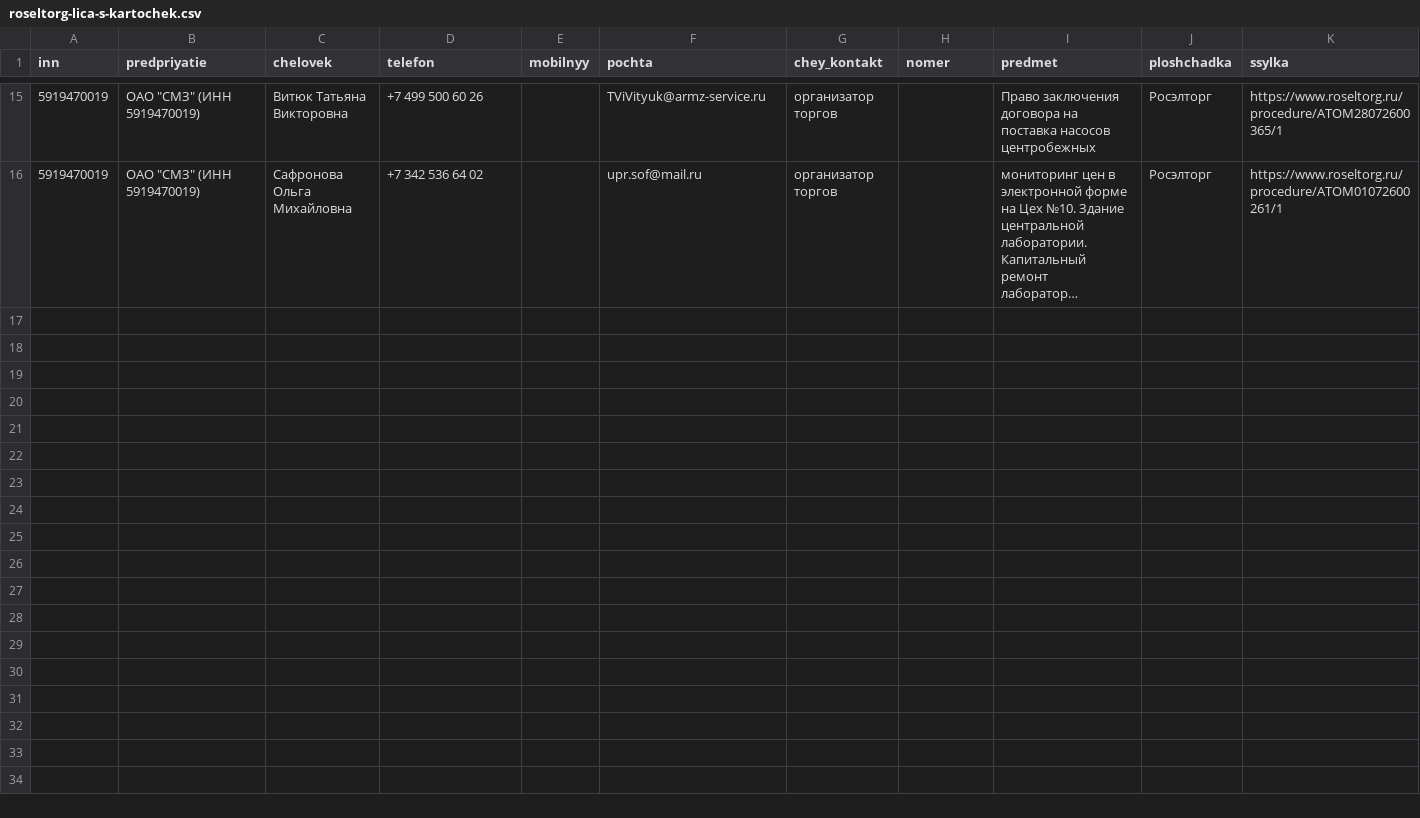
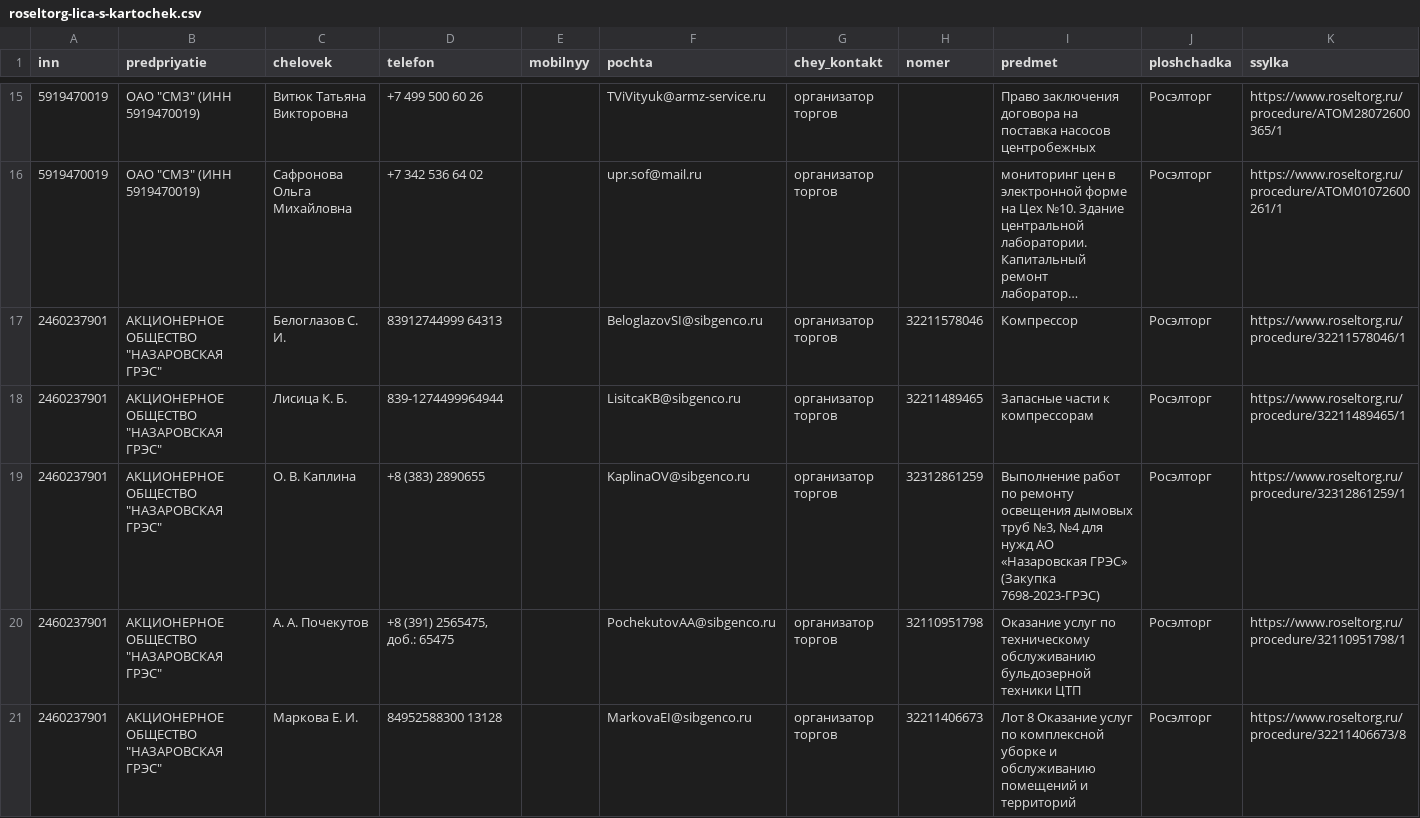
Before and after one commit to kirillrand4-alt/avto, a CSV file: seo-texts/engineers-lens/centro/roseltorg-lica-s-kartochek.csv, drawn as a sheet; only a part is shown, gaps mark what is left out; long unchanged cells end in …; the diff covers the shown part only; the diff names each change by its address in the sheet, - before the commit and + after, or states it on an @@ line.

```diff
--- a/seo-texts/engineers-lens/centro/roseltorg-lica-s-kartochek.csv
+++ b/seo-texts/engineers-lens/centro/roseltorg-lica-s-kartochek.csv
+row 17: 2460237901 | АКЦИОНЕРНОЕ ОБЩЕСТВО "НАЗАРОВСКАЯ ГРЭС" | Белоглазов С. И. | 83912744999 64313 |  | BeloglazovSI@sibgenco.ru | организатор торгов | 32211578046 | Компрессор | Росэлторг | https://www.roseltorg.ru/procedure/32211578046/1
+row 18: 2460237901 | АКЦИОНЕРНОЕ ОБЩЕСТВО "НАЗАРОВСКАЯ ГРЭС" | Лисица К. Б. | 839-1274499964944 |  | LisitcaKB@sibgenco.ru | организатор торгов | 32211489465 | Запасные части к компрессорам | Росэлторг | https://www.roseltorg.ru/procedure/32211489465/1
+row 19: 2460237901 | АКЦИОНЕРНОЕ ОБЩЕСТВО "НАЗАРОВСКАЯ ГРЭС" | О. В. Каплина | +8 (383) 2890655 |  | KaplinaOV@sibgenco.ru | организатор торгов | 32312861259 | Выполнение работ по ремонту освещения дымовых труб №3, №4 для нужд АО «Назаровская ГРЭС» (Закупка 7698-2023-ГРЭС) | Росэлторг | https://www.roseltorg.ru/procedure/32312861259/1
+row 20: 2460237901 | АКЦИОНЕРНОЕ ОБЩЕСТВО "НАЗАРОВСКАЯ ГРЭС" | А. А. Почекутов | +8 (391) 2565475, доб.: 65475 |  | PochekutovAA@sibgenco.ru | организатор торгов | 32110951798 | Оказание услуг по техническому обслуживанию бульдозерной техники ЦТП | Росэлторг | https://www.roseltorg.ru/procedure/32110951798/1
+row 21: 2460237901 | АКЦИОНЕРНОЕ ОБЩЕСТВО "НАЗАРОВСКАЯ ГРЭС" | Маркова Е. И. | 84952588300 13128 |  | MarkovaEI@sibgenco.ru | организатор торгов | 32211406673 | Лот 8 Оказание услуг по комплексной уборке и обслуживанию помещений и территорий | Росэлторг | https://www.roseltorg.ru/procedure/32211406673/8
```
Also changed, not shown: 5 added rows elsewhere in this file, seo-texts/engineers-lens/centro/ZAMER-kontaktov-na-kartochkah.csv, seo-texts/engineers-lens/centro/etpgpb-lica-zhurnal.csv, 6 other files.
